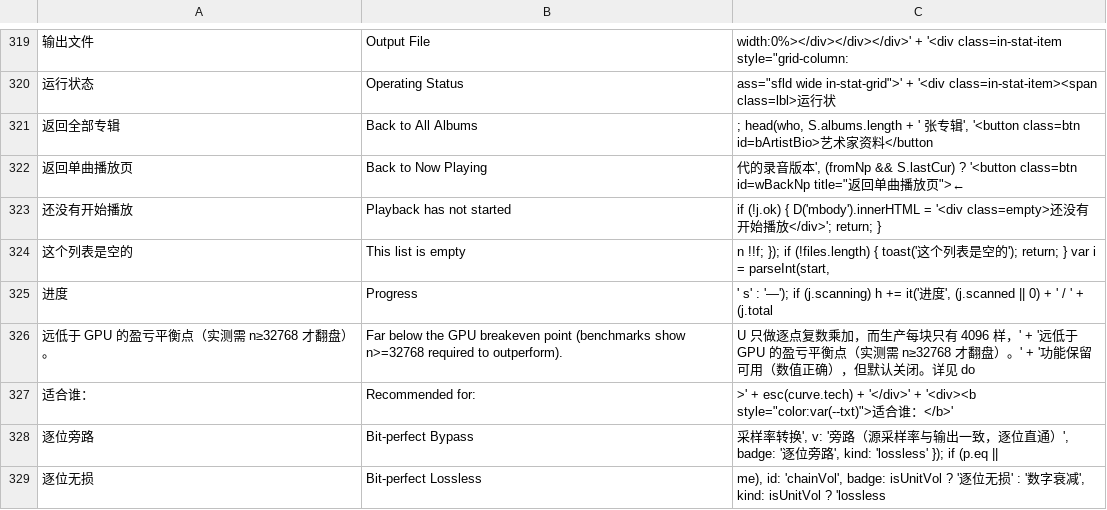
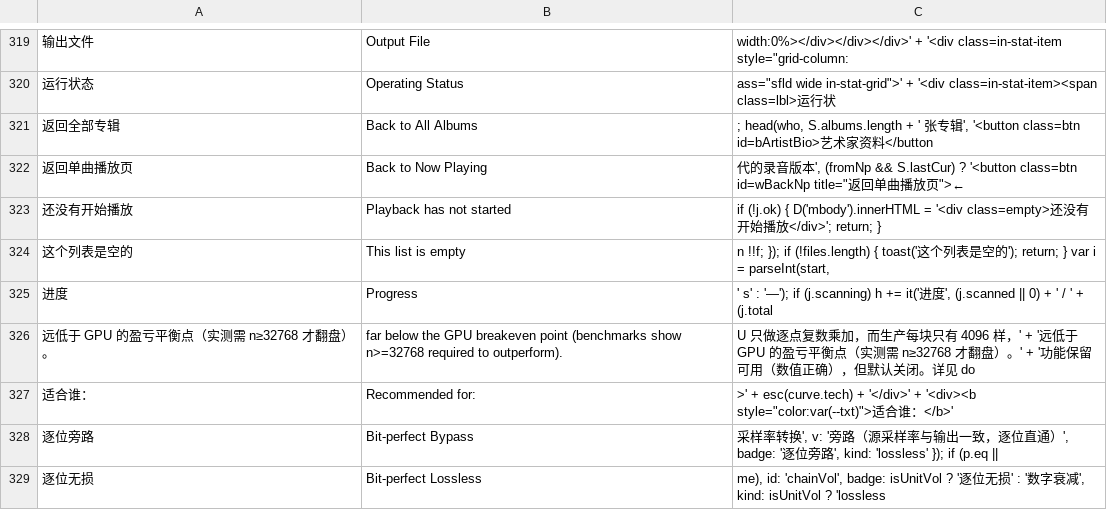
Before and after one commit to BH2VOQ/RLPlayer-Mac, a TSV file: docs/i18n/chunk-1.en.tsv, drawn as a sheet; only a part is shown, gaps mark what is left out; the diff names each change by its address in the sheet, - before the commit and + after, or states it on an @@ line.

```diff
--- a/docs/i18n/chunk-1.en.tsv
+++ b/docs/i18n/chunk-1.en.tsv
-B326: Far below the…
+B326: far below the…
```
Also changed, not shown: docs/i18n/chunk-2.en.tsv, docs/i18n/chunk-4.en.tsv, 6 other files.
